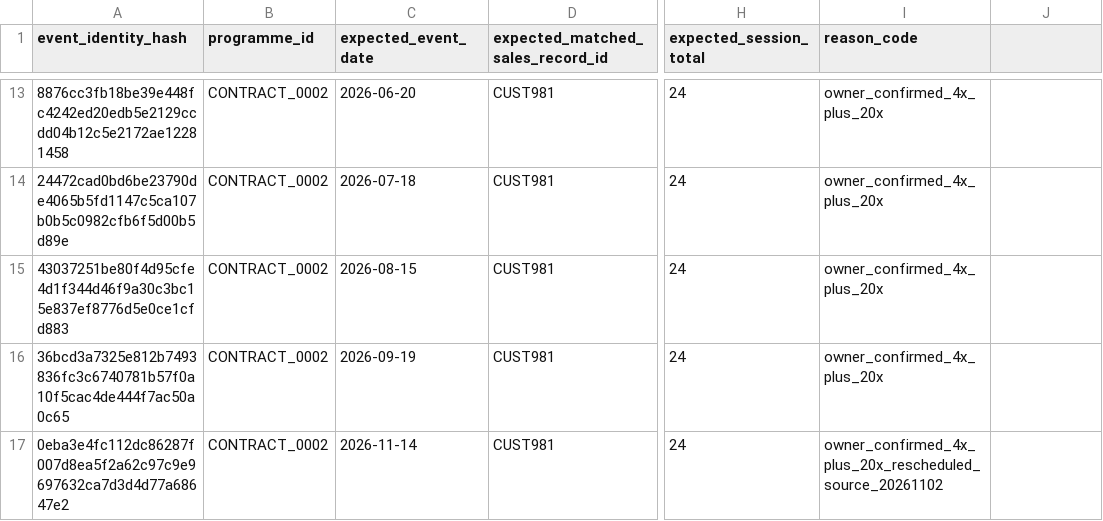
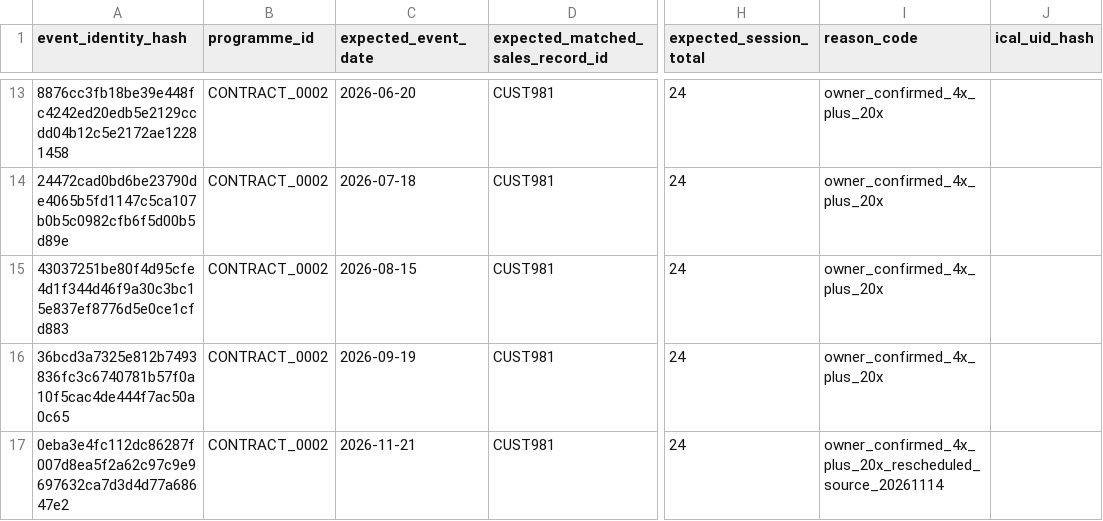
Before and after one commit to Thevesh-Chandran/Capstone-Project-x-Nomobug, a CSV file: dbt/seeds/paid_programme_visit_overrides.csv, drawn as a sheet; only a part is shown, gaps mark what is left out; the diff names each change by its address in the sheet, - before the commit and + after, or states it on an @@ line.

```diff
--- a/dbt/seeds/paid_programme_visit_overrides.csv
+++ b/dbt/seeds/paid_programme_visit_overrides.csv
-J1: (empty)
+J1: ical_uid_hash
-C17 (expected_event_date): 2026-11-14
+C17 (expected_event_date): 2026-11-21
-I17 (reason_code): owner_confirmed_4x_plus_20x_rescheduled_source_20261102
+I17 (reason_code): owner_confirmed_4x_plus_20x_rescheduled_source_20261114
```
Also changed, not shown: 27 other files.
